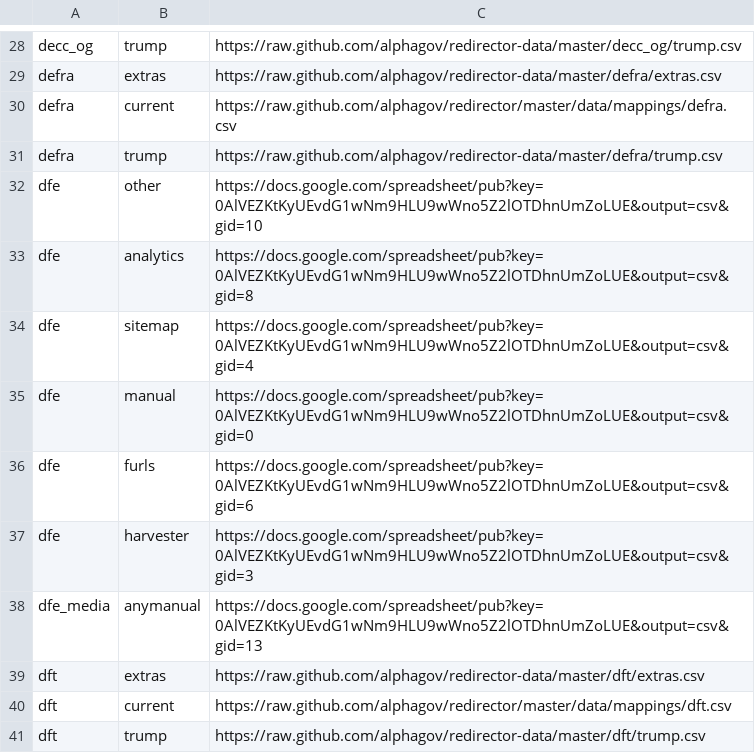
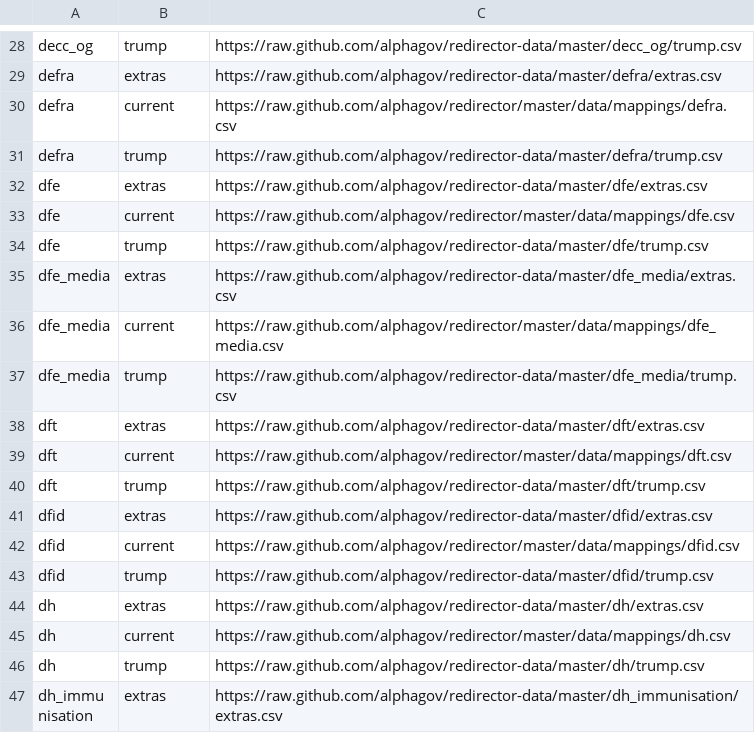
Before and after one commit to alphagov/transition-config, a CSV file: data/fetch.csv, drawn as a sheet; only a part is shown, gaps mark what is left out; the shorter side is filled out with more unchanged rows.

Commit message:
Set up DFE on redirector-data process

```diff
--- a/data/fetch.csv
+++ b/data/fetch.csv
@@ -31,9 +31,8 @@ defra,current,https://raw.github.com/alphagov/redirector/master/data/mappings/de
 defra,trump,https://raw.github.com/alphagov/redirector-data/master/defra/trump.csv
-dfe,other,https://docs.google.com/spreadsheet/pub?key=0AlVEZKtKyUEvdG1wNm9HLU9wWno5Z2lOTDhnUmZoLUE&output=csv&gid=10
-dfe,analytics,https://docs.google.com/spreadsheet/pub?key=0AlVEZKtKyUEvdG1wNm9HLU9wWno5Z2lOTDhnUmZoLUE&output=csv&gid=8
-dfe,sitemap,https://docs.google.com/spreadsheet/pub?key=0AlVEZKtKyUEvdG1wNm9HLU9wWno5Z2lOTDhnUmZoLUE&output=csv&gid=4
-dfe,manual,https://docs.google.com/spreadsheet/pub?key=0AlVEZKtKyUEvdG1wNm9HLU9wWno5Z2lOTDhnUmZoLUE&output=csv&gid=0
-dfe,furls,https://docs.google.com/spreadsheet/pub?key=0AlVEZKtKyUEvdG1wNm9HLU9wWno5Z2lOTDhnUmZoLUE&output=csv&gid=6
-dfe,harvester,https://docs.google.com/spreadsheet/pub?key=0AlVEZKtKyUEvdG1wNm9HLU9wWno5Z2lOTDhnUmZoLUE&output=csv&gid=3
-dfe_media,anymanual,https://docs.google.com/spreadsheet/pub?key=0AlVEZKtKyUEvdG1wNm9HLU9wWno5Z2lOTDhnUmZoLUE&output=csv&gid=13
+dfe,extras,https://raw.github.com/alphagov/redirector-data/master/dfe/extras.csv
+dfe,current,https://raw.github.com/alphagov/redirector/master/data/mappings/dfe.csv
+dfe,trump,https://raw.github.com/alphagov/redirector-data/master/dfe/trump.csv
+dfe_media,extras,https://raw.github.com/alphagov/redirector-data/master/dfe_media/extras.csv
+dfe_media,current,https://raw.github.com/alphagov/redirector/master/data/mappings/dfe_media.csv
+dfe_media,trump,https://raw.github.com/alphagov/redirector-data/master/dfe_media/trump.csv
 dft,extras,https://raw.github.com/alphagov/redirector-data/master/dft/extras.csv
```
